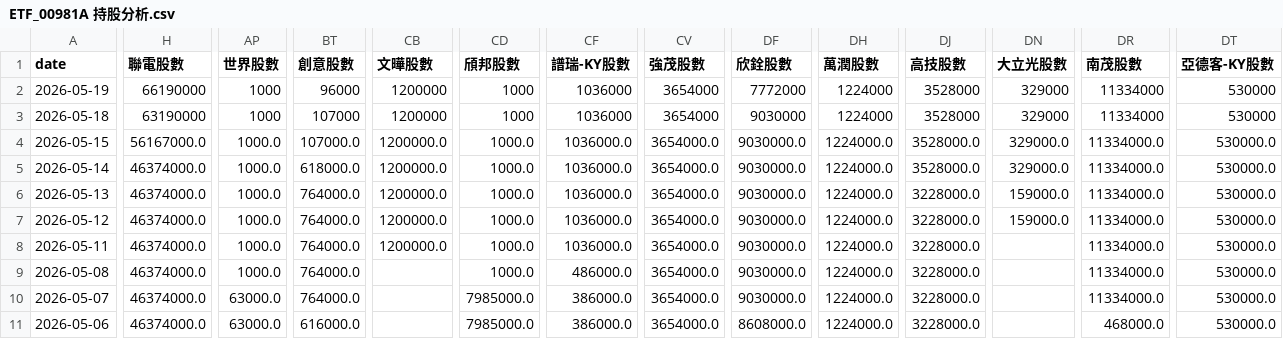
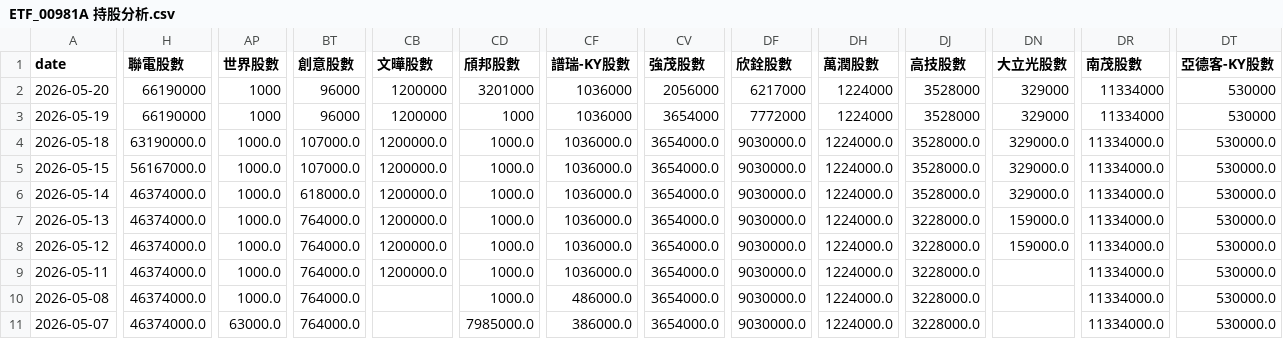
Before and after one commit to charle0111/My-Web, a CSV file: ETF_00981A 持股分析.csv, drawn as a sheet; only a part is shown, gaps mark what is left out; the shorter side is filled out with more unchanged rows; addresses are those after the commit; rows hold the shown columns only; the diff covers the shown part only; the diff names each change by its address in the sheet, - before the commit and + after, or states it on an @@ line.

```diff
--- a/ETF_00981A 持股分析.csv
+++ b/ETF_00981A 持股分析.csv
+row 2: 2026-05-20 | 66190000 | 1000 | 96000 | 1200000 | 3201000 | 1036000 | 2056000 | 6217000 | 1224000 | 3528000 | 329000 | 11334000 | 530000
-H4 (聯電股數): 63190000
+H4 (聯電股數): 63190000.0
-AP4 (世界股數): 1000
+AP4 (世界股數): 1000.0
-BT4 (創意股數): 107000
+BT4 (創意股數): 107000.0
-CB4 (文曄股數): 1200000
+CB4 (文曄股數): 1200000.0
-CD4 (頎邦股數): 1000
+CD4 (頎邦股數): 1000.0
-CF4 (譜瑞-KY股數): 1036000
+CF4 (譜瑞-KY股數): 1036000.0
-CV4 (強茂股數): 3654000
+CV4 (強茂股數): 3654000.0
-DF4 (欣銓股數): 9030000
+DF4 (欣銓股數): 9030000.0
-DH4 (萬潤股數): 1224000
+DH4 (萬潤股數): 1224000.0
-DJ4 (高技股數): 3528000
+DJ4 (高技股數): 3528000.0
-DN4 (大立光股數): 329000
+DN4 (大立光股數): 329000.0
-DR4 (南茂股數): 11334000
+DR4 (南茂股數): 11334000.0
-DT4 (亞德客-KY股數): 530000
+DT4 (亞德客-KY股數): 530000.0
```
Also changed, not shown: 3 edited cells elsewhere in this file, ETF_00403A 持股分析.csv, ETF_00403A 持股分析變化.csv, 1 other file.
